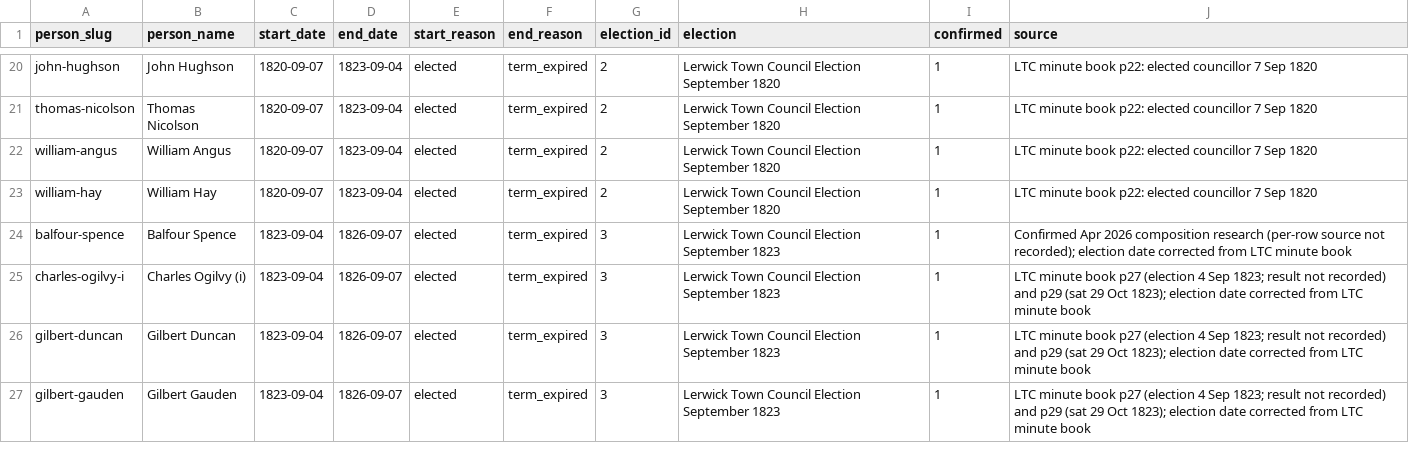
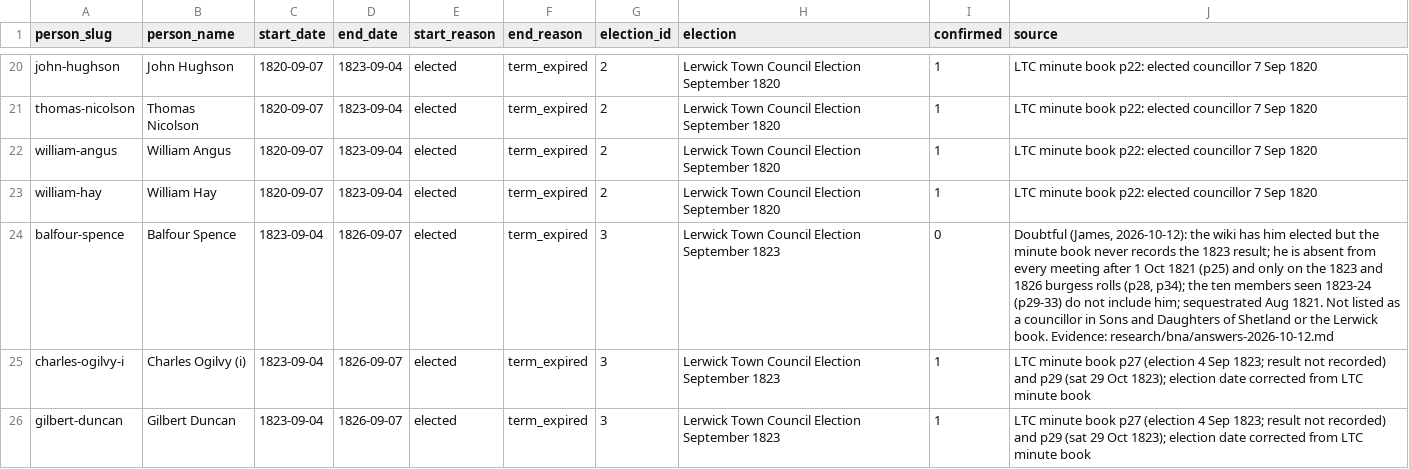
Before and after one commit to ShetlandJ/shetland-political-history, a CSV file: data/ltc_terms.csv, drawn as a sheet; only a part is shown, gaps mark what is left out; the shorter side is filled out with more unchanged rows.

```diff
--- a/data/ltc_terms.csv
+++ b/data/ltc_terms.csv
@@ -23,3 +23,3 @@ william-angus,William Angus,1820-09-07,1823-09-04,elected,term_expired,2,Lerwick
 william-hay,William Hay,1820-09-07,1823-09-04,elected,term_expired,2,Lerwick Town Council Election September 1820,1,LTC minute book p22: elected councillor 7 Sep 1820
-balfour-spence,Balfour Spence,1823-09-04,1826-09-07,elected,term_expired,3,Lerwick Town Council Election September 1823,1,Confirmed Apr 2026 composition research (per-row source not recorded); election date corrected from LTC minute book
+balfour-spence,Balfour Spence,1823-09-04,1826-09-07,elected,term_expired,3,Lerwick Town Council Election September 1823,0,"Doubtful (James, 2026-10-12): the wiki has him elected but the minute book never records the 1823 result; he is absent from every meeting after 1 Oct 1821 (p25) and only on the 1823 and 1826 burgess rolls (p28, p34); the ten members seen 1823-24 (p29-33) do not include him; sequestrated Aug 1821. Not listed as a councillor in Sons and Daughters of Shetland or the Lerwick book. Evidence: research/bna/answers-2026-10-12.md"
 charles-ogilvy-i,Charles Ogilvy (i),1823-09-04,1826-09-07,elected,term_expired,3,Lerwick Town Council Election September 1823,1,LTC minute book p27 (election 4 Sep 1823; result not recorded) and p29 (sat 29 Oct 1823); election date corrected from LTC minute book
```
Also changed, not shown: 3 other files.
